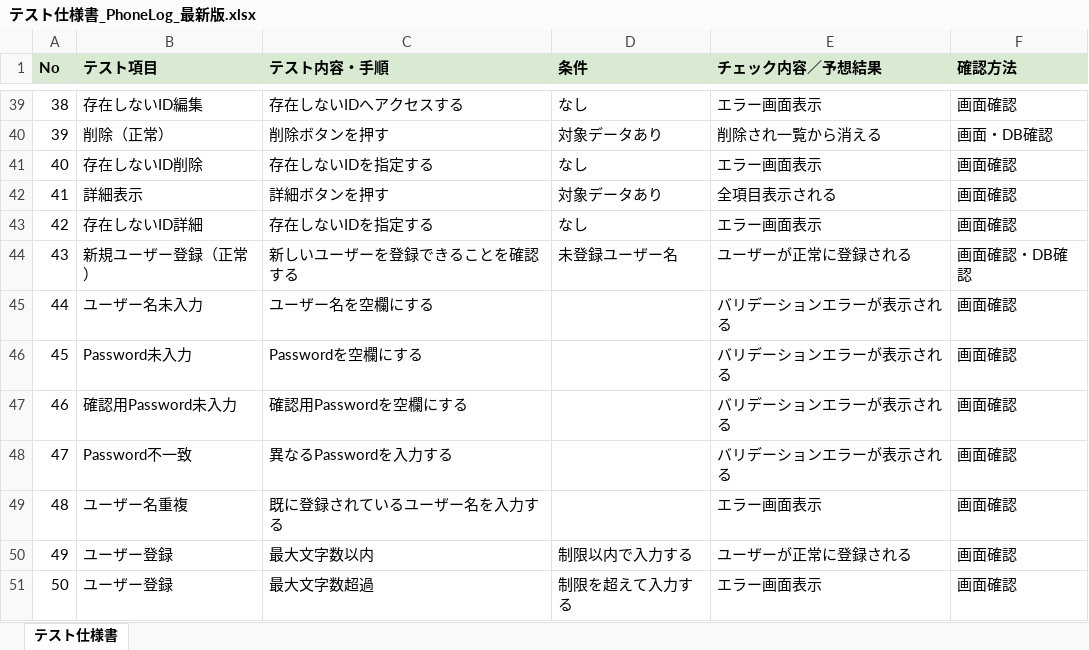
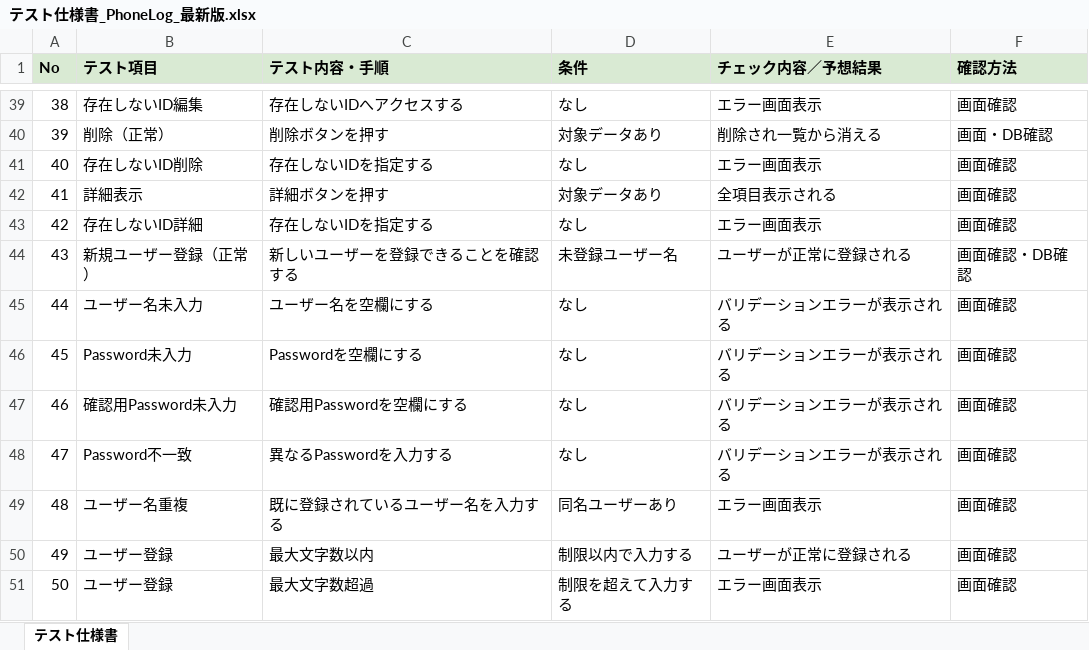
Before and after one commit to RaphaelALM/phonelog, an Excel workbook: テスト仕様書_PhoneLog_最新版.xlsx, sheet テスト仕様書, drawn as a sheet; only a part is shown, gaps mark what is left out; values as stored, in another font and other column widths than the file's, no borders; the diff names each change by its address in the sheet, - before the commit and + after, or states it on an @@ line.

```diff
--- a/テスト仕様書_PhoneLog_最新版.xlsx (sheet テスト仕様書)
+++ b/テスト仕様書_PhoneLog_最新版.xlsx (sheet テスト仕様書)
-D45:D48 (条件): (empty)
+D45:D48 (条件): なし
-D49 (条件): (empty)
+D49 (条件): 同名ユーザーあり
```
Also changed, not shown: 2 other files.
